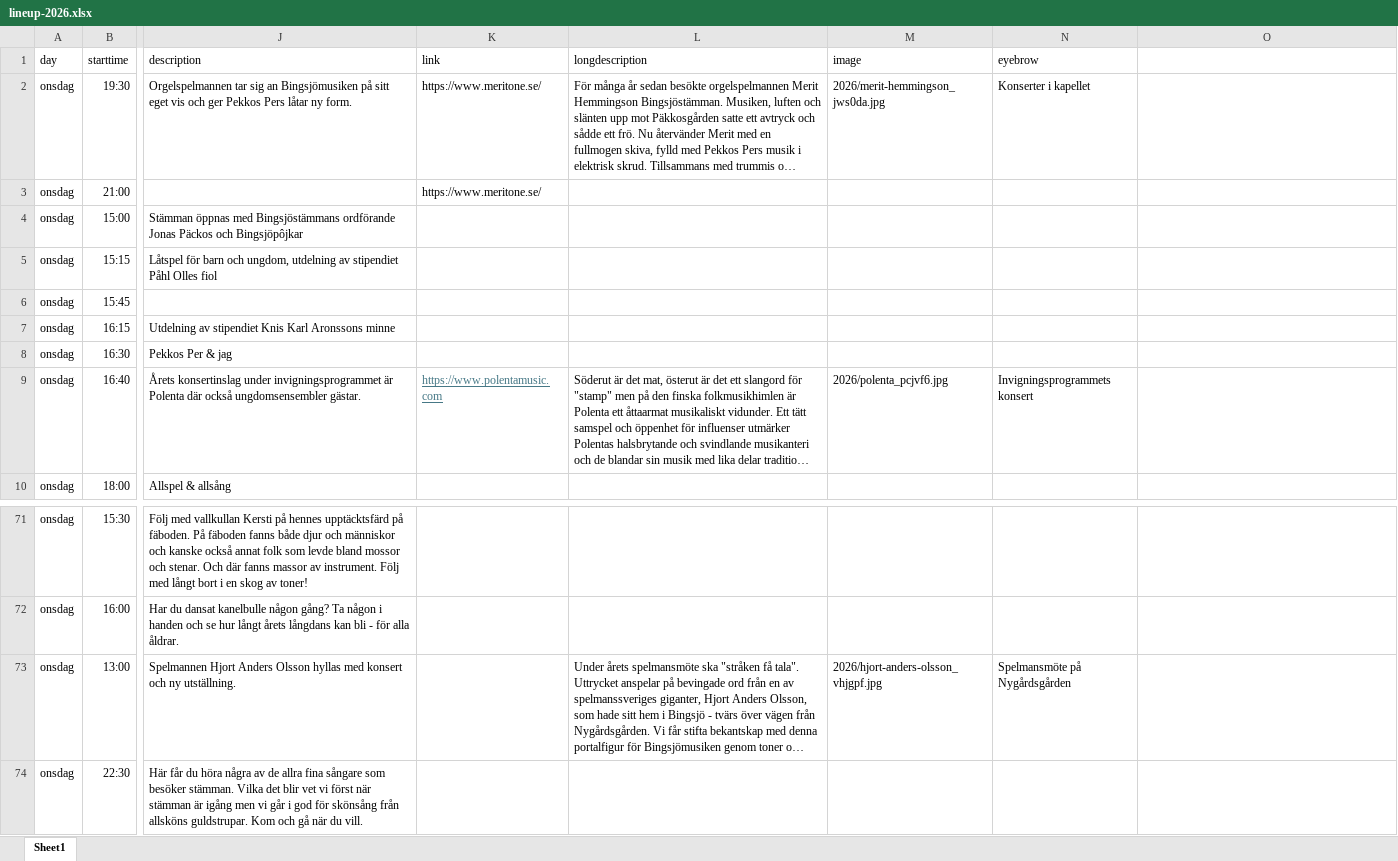
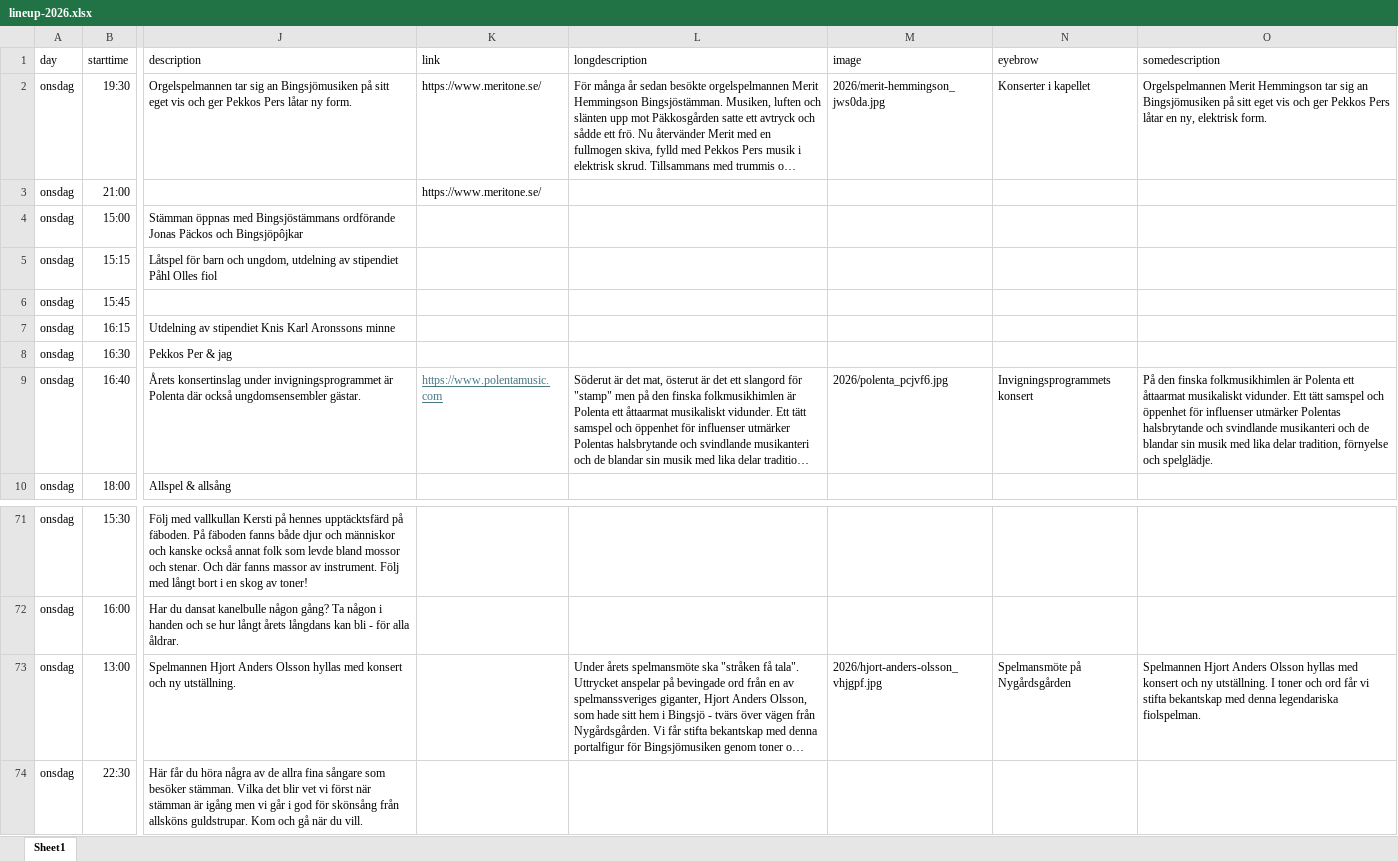
Before and after one commit to bingsjostamman/bingsjostamman.se, an Excel workbook: data/lineup-2026.xlsx, sheet Sheet1, drawn as a sheet; only a part is shown, gaps mark what is left out; long unchanged cells end in …; values as stored, in another font and other column widths than the file's, no borders; the diff names each change by its address in the sheet, - before the commit and + after, or states it on an @@ line.

Commit message:
Added SoMe descriptions to headline artists

```diff
--- a/data/lineup-2026.xlsx (sheet Sheet1)
+++ b/data/lineup-2026.xlsx (sheet Sheet1)
-O1: (empty)
+O1: somedescription
-O2 (somedescription): (empty)
+O2 (somedescription): Orgelspelmannen Merit Hemmingson tar sig an Bingsjömusiken på sitt eget vis och ger Pekkos Pers låtar en ny, elektrisk form.
-O9 (somedescription): (empty)
+O9 (somedescription): På den finska folkmusikhimlen är Polenta ett åttaarmat musikaliskt vidunder. Ett tätt samspel och öppenhet för influenser utmärker Polentas halsbrytande och svindlande musikanteri och de blandar sin musik med lika delar tradition, förnyelse och spelglädje.
-O73 (somedescription): (empty)
+O73 (somedescription): Spelmannen Hjort Anders Olsson hyllas med konsert och ny utställning. I toner och ord får vi stifta bekantskap med denna legendariska fiolspelman.
```
